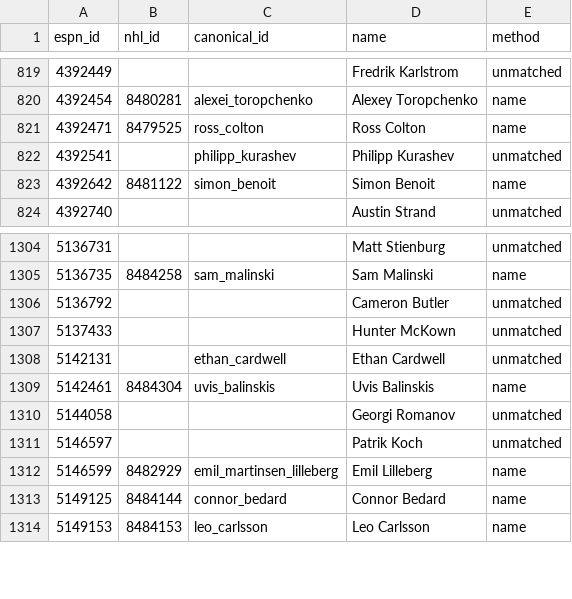
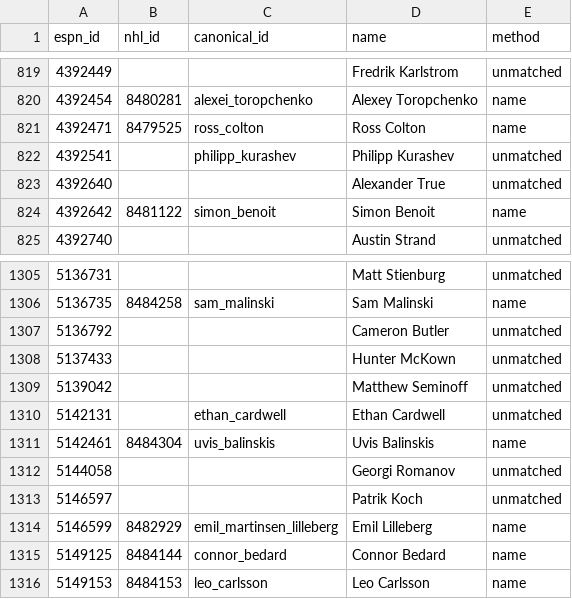
Before and after one commit to hubcad25/pool-tracker-2627, a CSV file: data/id_map.csv, drawn as a sheet; only a part is shown, gaps mark what is left out.

```diff
--- a/data/id_map.csv
+++ b/data/id_map.csv
@@ -822,2 +822,3 @@ espn_id,nhl_id,canonical_id,name,method
 4392541,,philipp_kurashev,Philipp Kurashev,unmatched
+4392640,,,Alexander True,unmatched
 4392642,8481122,simon_benoit,Simon Benoit,name
@@ -1307,2 +1308,3 @@ espn_id,nhl_id,canonical_id,name,method
 5137433,,,Hunter McKown,unmatched
+5139042,,,Matthew Seminoff,unmatched
 5142131,,ethan_cardwell,Ethan Cardwell,unmatched
```
Also changed, not shown: 7 other files.
